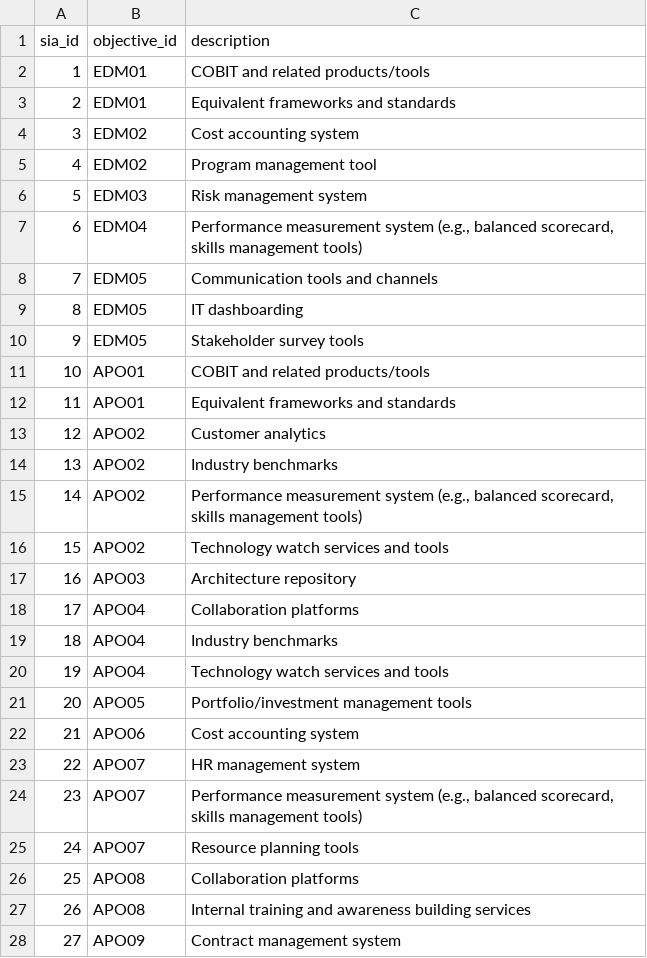
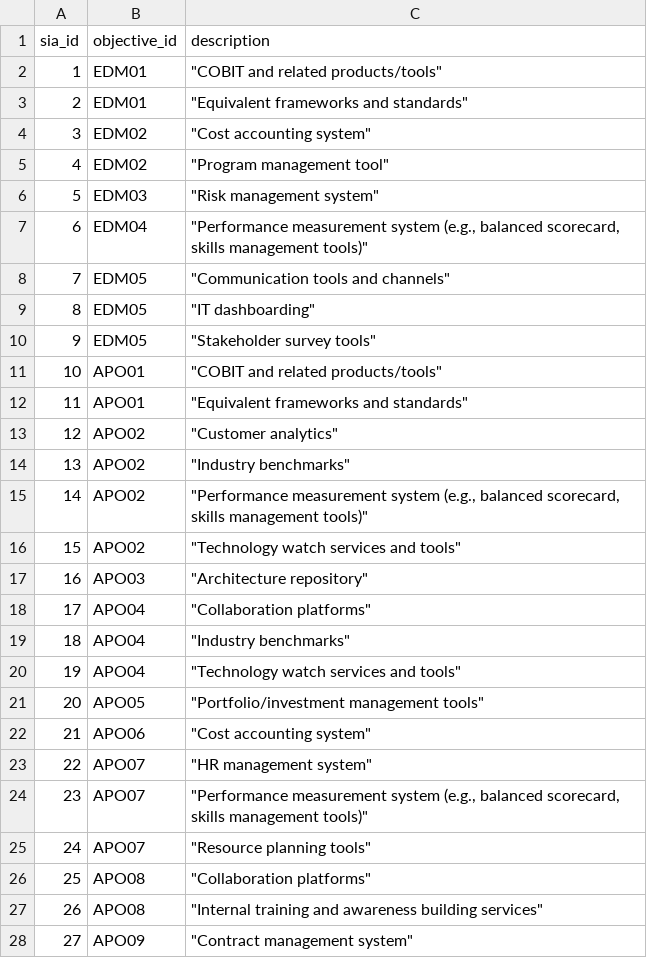
Before and after one commit to KyleErso/cobit-2019, a CSV file: csv/mst_SIA.csv, drawn as a sheet; only a part is shown; the diff covers the shown part only.

```diff
--- a/csv/mst_SIA.csv
+++ b/csv/mst_SIA.csv
@@ -1,28 +1,28 @@
 sia_id,objective_id,description
-1,EDM01,COBIT and related products/tools
-2,EDM01,Equivalent frameworks and standards
-3,EDM02,Cost accounting system
-4,EDM02,Program management tool
-5,EDM03,Risk management system
-6,EDM04,"Performance measurement system (e.g., balanced scorecard, skills management tools)"
-7,EDM05,Communication tools and channels
-8,EDM05,IT dashboarding
-9,EDM05,Stakeholder survey tools
-10,APO01,COBIT and related products/tools
-11,APO01,Equivalent frameworks and standards
-12,APO02,Customer analytics
-13,APO02,Industry benchmarks
-14,APO02,"Performance measurement system (e.g., balanced scorecard, skills management tools)"
-15,APO02,Technology watch services and tools
-16,APO03,Architecture repository
-17,APO04,Collaboration platforms
-18,APO04,Industry benchmarks
-19,APO04,Technology watch services and tools
-20,APO05,Portfolio/investment management tools
-21,APO06,Cost accounting system
-22,APO07,HR management system
-23,APO07,"Performance measurement system (e.g., balanced scorecard, skills management tools)"
-24,APO07,Resource planning tools
-25,APO08,Collaboration platforms
-26,APO08,Internal training and awareness building services
-27,APO09,Contract management system
+1,EDM01,"""COBIT and related products/tools"""
+2,EDM01,"""Equivalent frameworks and standards"""
+3,EDM02,"""Cost accounting system"""
+4,EDM02,"""Program management tool"""
+5,EDM03,"""Risk management system"""
+6,EDM04,"""Performance measurement system (e.g., balanced scorecard, skills management tools)"""
+7,EDM05,"""Communication tools and channels"""
+8,EDM05,"""IT dashboarding"""
+9,EDM05,"""Stakeholder survey tools"""
+10,APO01,"""COBIT and related products/tools"""
+11,APO01,"""Equivalent frameworks and standards"""
+12,APO02,"""Customer analytics"""
+13,APO02,"""Industry benchmarks"""
+14,APO02,"""Performance measurement system (e.g., balanced scorecard, skills management tools)"""
+15,APO02,"""Technology watch services and tools"""
+16,APO03,"""Architecture repository"""
+17,APO04,"""Collaboration platforms"""
+18,APO04,"""Industry benchmarks"""
+19,APO04,"""Technology watch services and tools"""
+20,APO05,"""Portfolio/investment management tools"""
+21,APO06,"""Cost accounting system"""
+22,APO07,"""HR management system"""
+23,APO07,"""Performance measurement system (e.g., balanced scorecard, skills management tools)"""
+24,APO07,"""Resource planning tools"""
+25,APO08,"""Collaboration platforms"""
+26,APO08,"""Internal training and awareness building services"""
+27,APO09,"""Contract management system"""
```
Also changed, not shown: 61 edited cells elsewhere in this file, csv/mst_roles.csv, csv/trs_domain.csv, 13 other files.
